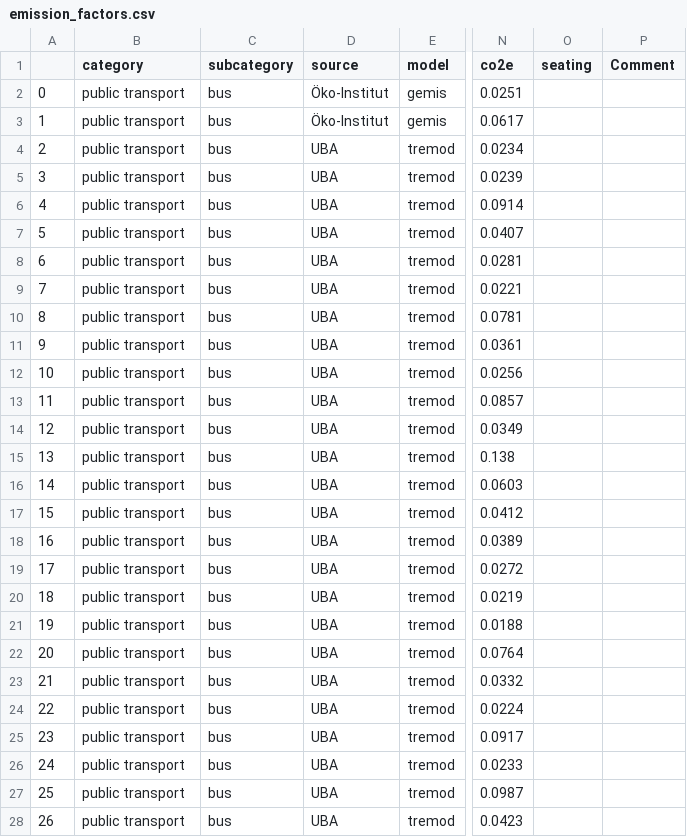
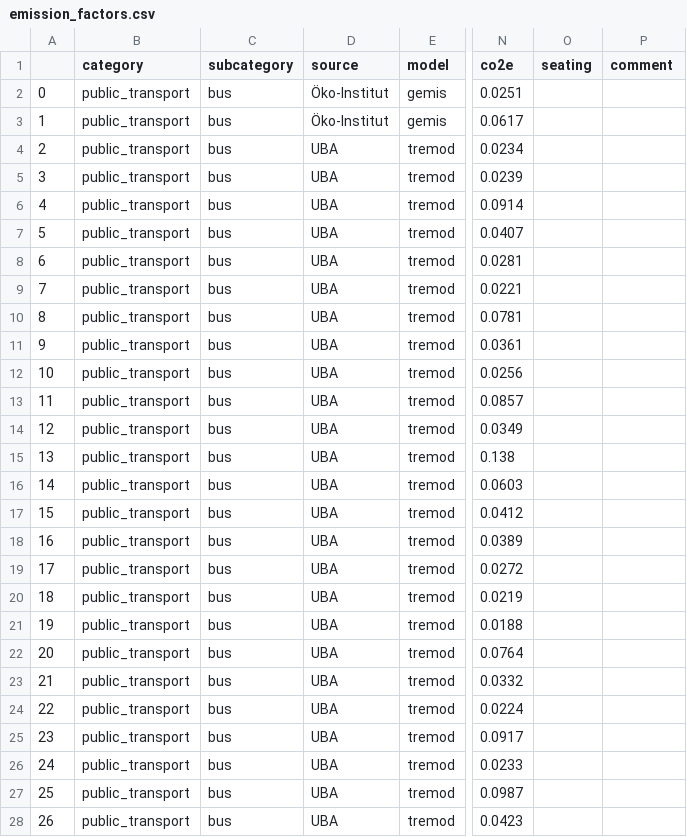
Before and after one commit to pledge4future/co2calculator, a CSV file: data/emission_factors.csv, drawn as a sheet; only a part is shown, gaps mark what is left out; the diff covers the shown part only; the diff names each change by its address in the sheet, - before the commit and + after, or states it on an @@ line.

Commit message:
adapted parameters in emission factor table (now all lower case and without spaces) and constants.py

```diff
--- a/data/emission_factors.csv
+++ b/data/emission_factors.csv
-P1: Comment
+P1: comment
-B2:B28 (category): public transport
+B2:B28 (category): public_transport
```
Also changed, not shown: 33 edited cells elsewhere in this file, data/other_sources/Emission_factors_from_conversion_factors_2020_UKgov.csv, 4 other files.
